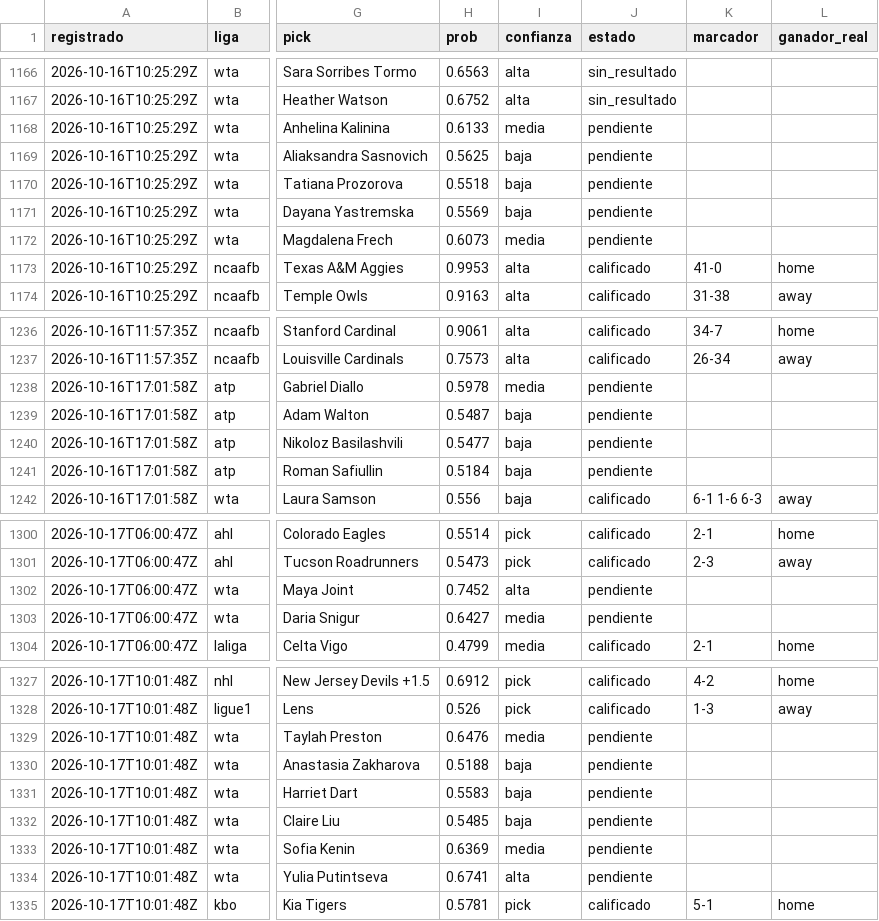
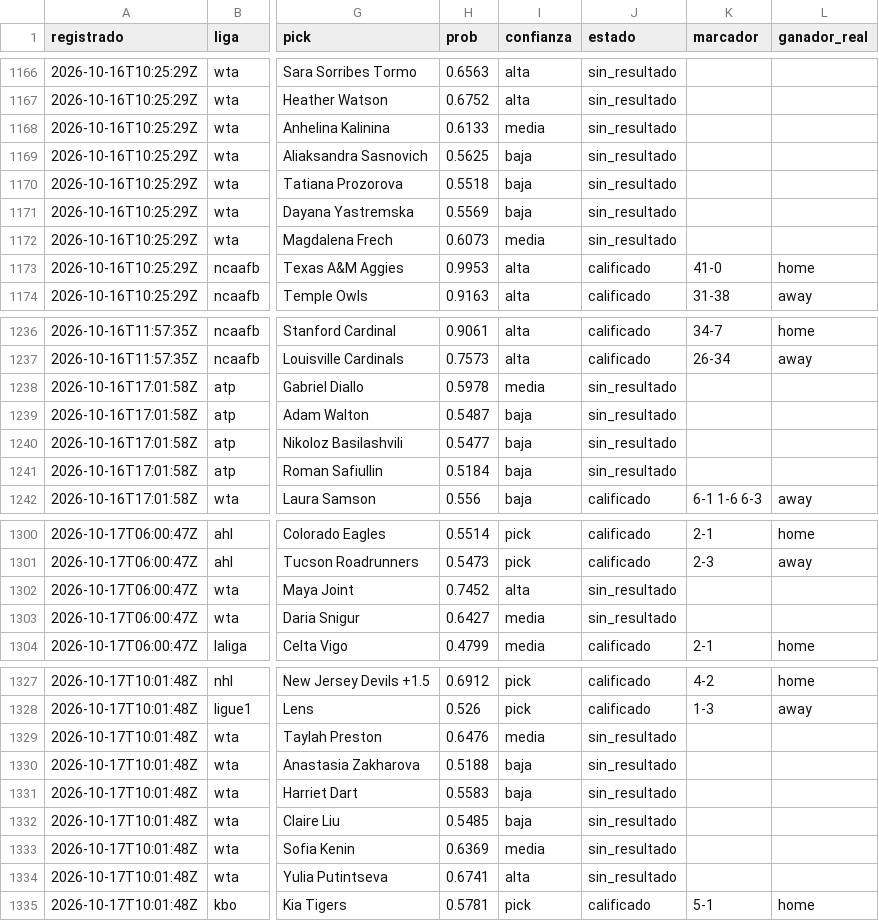
Before and after one commit to tenisman12/edgeline, a CSV file: salida/historial_calificado.csv, drawn as a sheet; only a part is shown, gaps mark what is left out; the diff covers the shown part only; the diff names each change by its address in the sheet, - before the commit and + after, or states it on an @@ line.

```diff
--- a/salida/historial_calificado.csv
+++ b/salida/historial_calificado.csv
-J1168:J1172 (estado): pendiente
+J1168:J1172 (estado): sin_resultado
-J1238:J1241 (estado): pendiente
+J1238:J1241 (estado): sin_resultado
-J1302:J1303 (estado): pendiente
+J1302:J1303 (estado): sin_resultado
-J1329:J1334 (estado): pendiente
+J1329:J1334 (estado): sin_resultado
```
Also changed, not shown: 11 edited cells elsewhere in this file, salida/clv_detalle.csv, salida/espn_predictor_vivo.csv, 46 other files.
